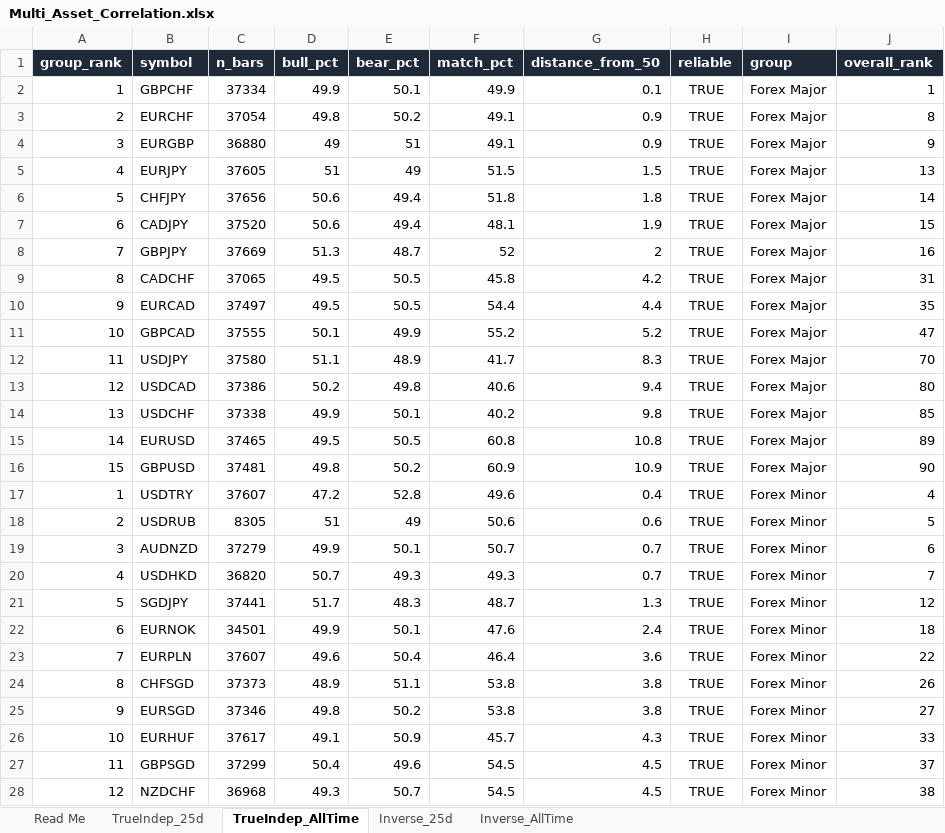
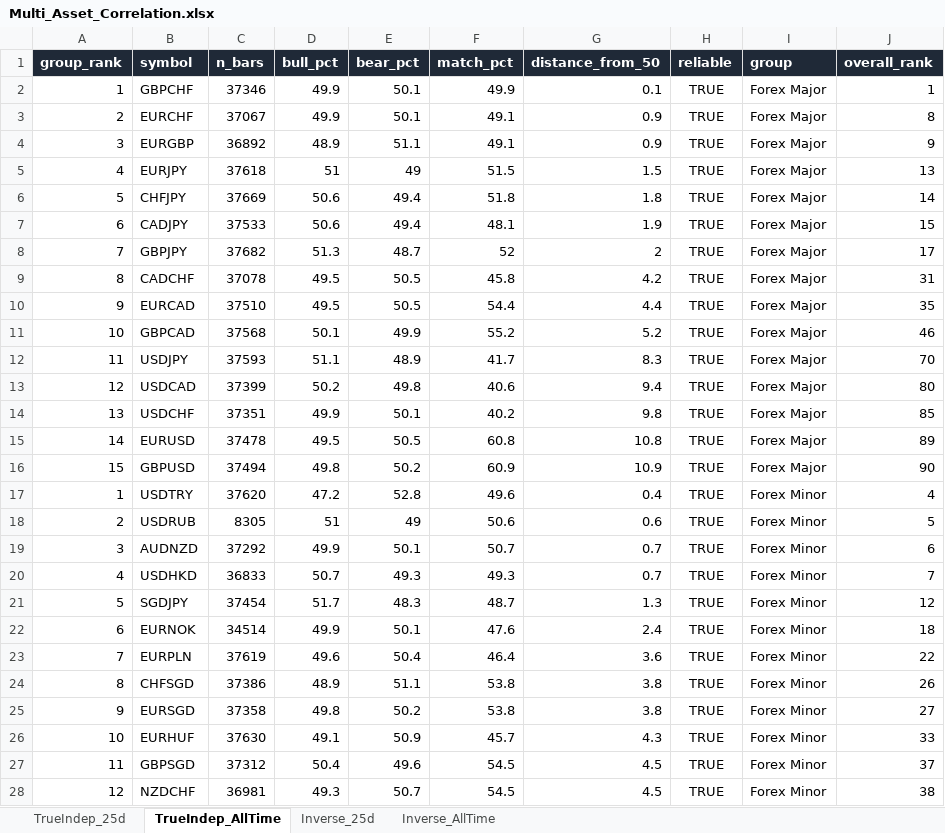
Before and after one commit to Jamesssurfer/Multi_Assets_Correlation, an Excel workbook: output/Multi_Asset_Correlation.xlsx, sheet TrueIndep_AllTime, drawn as a sheet; only a part is shown; values as stored, in another font and other column widths than the file's, no borders; the diff covers the shown part only; the diff names each change by its address in the sheet, - before the commit and + after, or states it on an @@ line.

```diff
--- a/output/Multi_Asset_Correlation.xlsx (sheet TrueIndep_AllTime)
+++ b/output/Multi_Asset_Correlation.xlsx (sheet TrueIndep_AllTime)
-sheet tab: Read Me
-C2 (n_bars): 37334
+C2 (n_bars): 37346
-C3 (n_bars): 37054
+C3 (n_bars): 37067
-D3 (bull_pct): 49.8
+D3 (bull_pct): 49.9
-E3 (bear_pct): 50.2
+E3 (bear_pct): 50.1
-C4 (n_bars): 36880
+C4 (n_bars): 36892
-D4 (bull_pct): 49
+D4 (bull_pct): 48.9
-E4 (bear_pct): 51
+E4 (bear_pct): 51.1
-C5 (n_bars): 37605
+C5 (n_bars): 37618
-C6 (n_bars): 37656
+C6 (n_bars): 37669
-C7 (n_bars): 37520
+C7 (n_bars): 37533
-C8 (n_bars): 37669
+C8 (n_bars): 37682
-J8 (overall_rank): 16
+J8 (overall_rank): 17
-C9 (n_bars): 37065
+C9 (n_bars): 37078
-C10 (n_bars): 37497
+C10 (n_bars): 37510
-C11 (n_bars): 37555
+C11 (n_bars): 37568
-J11 (overall_rank): 47
+J11 (overall_rank): 46
-C12 (n_bars): 37580
+C12 (n_bars): 37593
-C13 (n_bars): 37386
+C13 (n_bars): 37399
-C14 (n_bars): 37338
+C14 (n_bars): 37351
-C15 (n_bars): 37465
+C15 (n_bars): 37478
-C16 (n_bars): 37481
+C16 (n_bars): 37494
-C17 (n_bars): 37607
+C17 (n_bars): 37620
-C19 (n_bars): 37279
+C19 (n_bars): 37292
-C20 (n_bars): 36820
+C20 (n_bars): 36833
-C21 (n_bars): 37441
+C21 (n_bars): 37454
-C22 (n_bars): 34501
+C22 (n_bars): 34514
-C23 (n_bars): 37607
+C23 (n_bars): 37619
-C24 (n_bars): 37373
+C24 (n_bars): 37386
-C25 (n_bars): 37346
+C25 (n_bars): 37358
-C26 (n_bars): 37617
+C26 (n_bars): 37630
-C27 (n_bars): 37299
+C27 (n_bars): 37312
-C28 (n_bars): 36968
+C28 (n_bars): 36981
```
Also changed, not shown: 1 added row, 1 removed row and 94 edited cells elsewhere in this sheet, sheet TrueIndep_25d, sheet Inverse_25d, sheet Inverse_AllTime.
